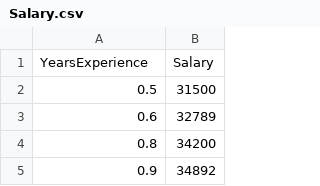
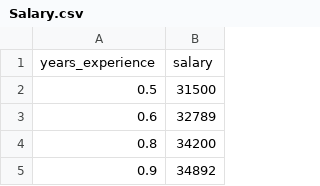
Before and after one commit to gcfernando/datasets, a CSV file: Salary.csv, drawn as a sheet; only a part is shown.

Commit message:
Rename columns

```diff
--- a/Salary.csv
+++ b/Salary.csv
@@ -1,2 +1,2 @@
-YearsExperience,Salary
+years_experience,salary
 0.5,31500
```
